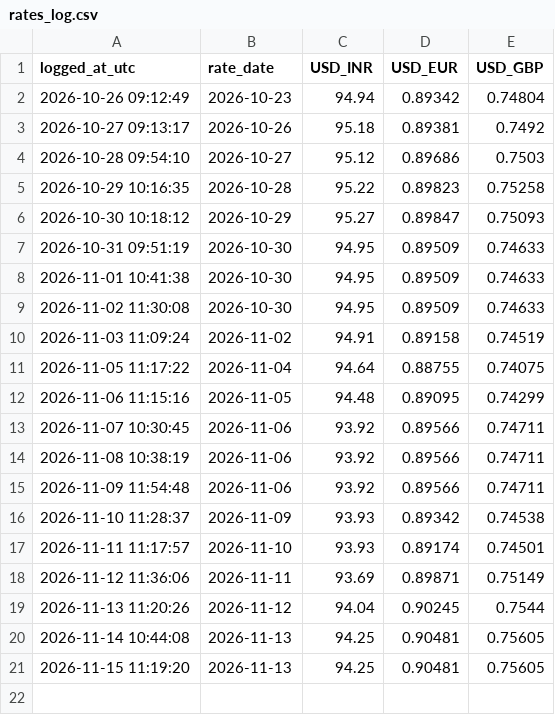
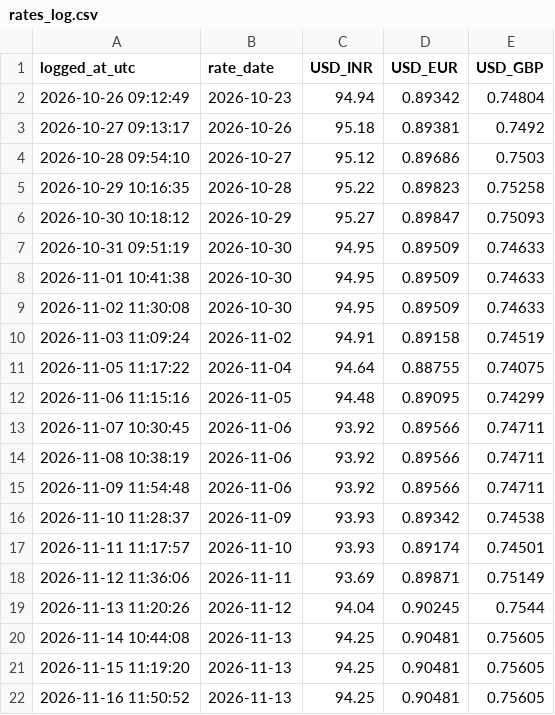
Before and after one commit to vamsithota827-analyst/exchange-rate-logger, a CSV file: data/rates_log.csv, drawn as a sheet; the diff names each change by its address in the sheet, - before the commit and + after, or states it on an @@ line.

```diff
--- a/data/rates_log.csv
+++ b/data/rates_log.csv
+row 22: 2026-11-16 11:50:52 | 2026-11-13 | 94.25 | 0.90481 | 0.75605
```
